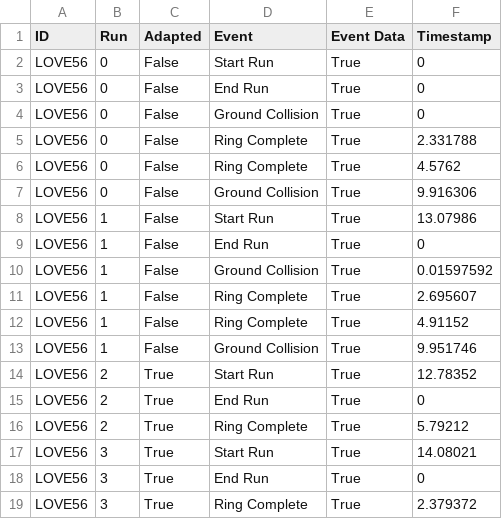
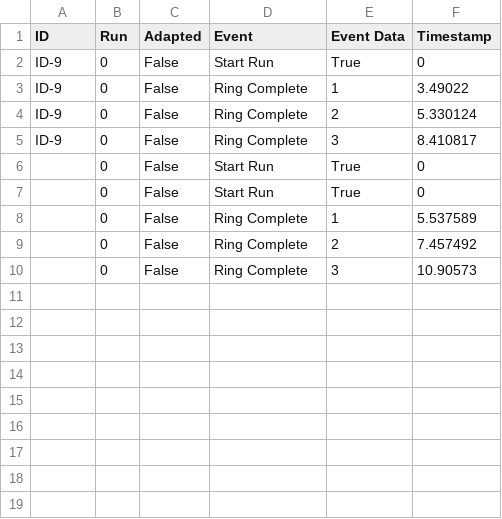
Before and after one commit to FreshNico/drone-dev, a CSV file: Drone Dev/Assets/test.csv, drawn as a sheet.

```diff
--- a/Drone Dev/Assets/test.csv
+++ b/Drone Dev/Assets/test.csv
@@ -1,19 +1,10 @@
 ID, Run, Adapted, Event, Event Data, Timestamp
-LOVE56,0,False,Start Run,True,0
-LOVE56,0,False,End Run,True,0
-LOVE56,0,False,Ground Collision,True,0
-LOVE56,0,False,Ring Complete,True,2.331788
-LOVE56,0,False,Ring Complete,True,4.5762
-LOVE56,0,False,Ground Collision,True,9.916306
-LOVE56,1,False,Start Run,True,13.07986
-LOVE56,1,False,End Run,True,0
-LOVE56,1,False,Ground Collision,True,0.01597592
-LOVE56,1,False,Ring Complete,True,2.695607
-LOVE56,1,False,Ring Complete,True,4.91152
-LOVE56,1,False,Ground Collision,True,9.951746
-LOVE56,2,True,Start Run,True,12.78352
-LOVE56,2,True,End Run,True,0
-LOVE56,2,True,Ring Complete,True,5.79212
-LOVE56,3,True,Start Run,True,14.08021
-LOVE56,3,True,End Run,True,0
-LOVE56,3,True,Ring Complete,True,2.379372
+ID-9,0,False,Start Run,True,0
+ID-9,0,False,Ring Complete,1,3.49022
+ID-9,0,False,Ring Complete,2,5.330124
+ID-9,0,False,Ring Complete,3,8.410817
+,0,False,Start Run,True,0
+,0,False,Start Run,True,0
+,0,False,Ring Complete,1,5.537589
+,0,False,Ring Complete,2,7.457492
+,0,False,Ring Complete,3,10.90573
```
Also changed, not shown: 43 other files.
